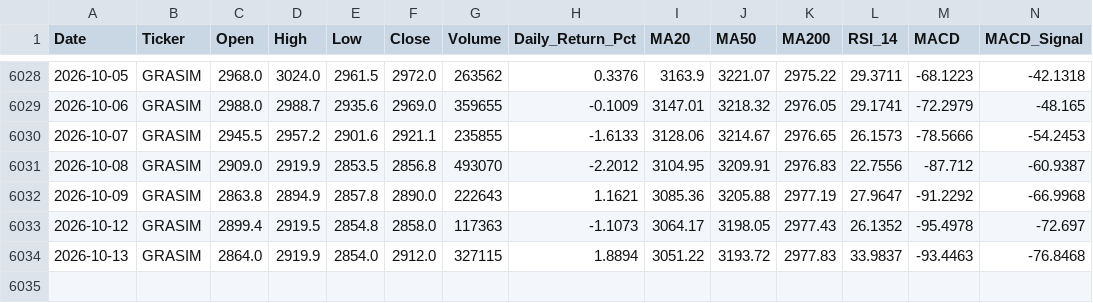
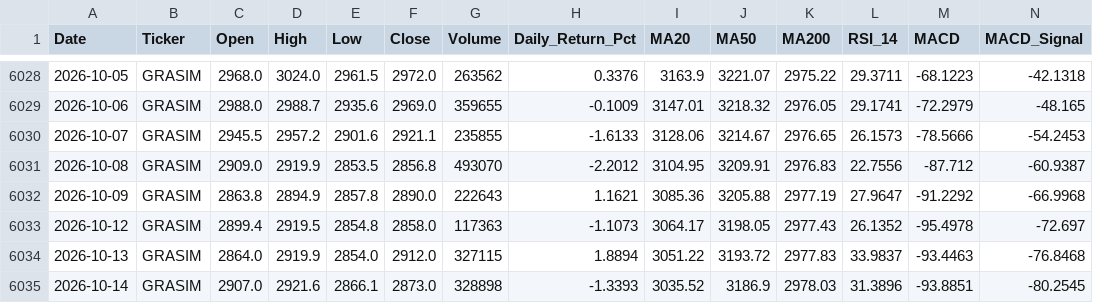
Before and after one commit to wimpypython/nifty-stock-intelligence, a CSV file: data/historical/GRASIM.csv, drawn as a sheet; only a part is shown, gaps mark what is left out; rows hold the shown columns only; the diff names each change by its address in the sheet, - before the commit and + after, or states it on an @@ line.

```diff
--- a/data/historical/GRASIM.csv
+++ b/data/historical/GRASIM.csv
+row 6035: 2026-10-14 | GRASIM | 2907.0 | 2921.6 | 2866.1 | 2873.0 | 328898 | -1.3393 | 3035.52 | 3186.9 | 2978.03 | 31.3896 | -93.8851 | -80.2545
```
Also changed, not shown: data/historical/BAJAJ-AUTO.csv, data/historical/INDUSINDBK.csv, 34 other files.
